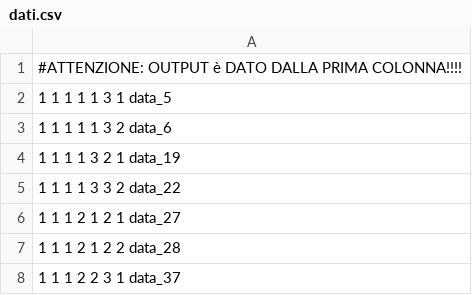
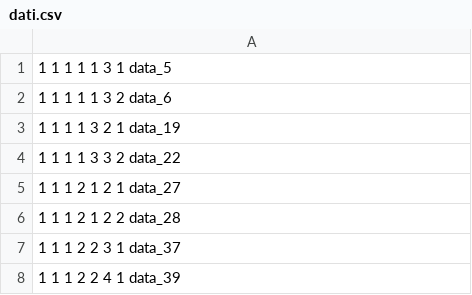
Before and after one commit to mimmo96/Neural_Network_from_scratch, a CSV file: dati.csv, drawn as a sheet; only a part is shown; the shorter side is filled out with more unchanged rows.

```diff
--- a/dati.csv
+++ b/dati.csv
@@ -1,2 +1 @@
- #ATTENZIONE: OUTPUT è DATO DALLA PRIMA COLONNA!!!!
  1 1 1 1 1 3 1 data_5
```
Also changed, not shown: 1 other file.
